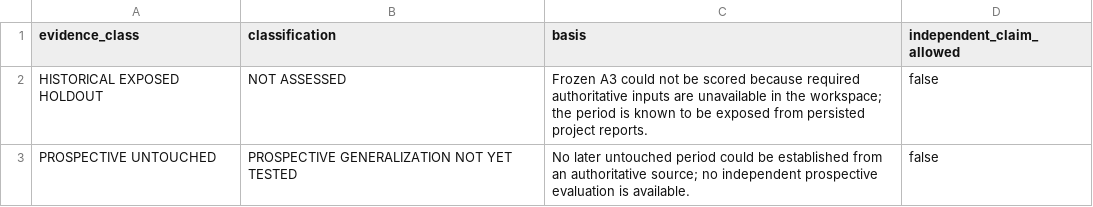
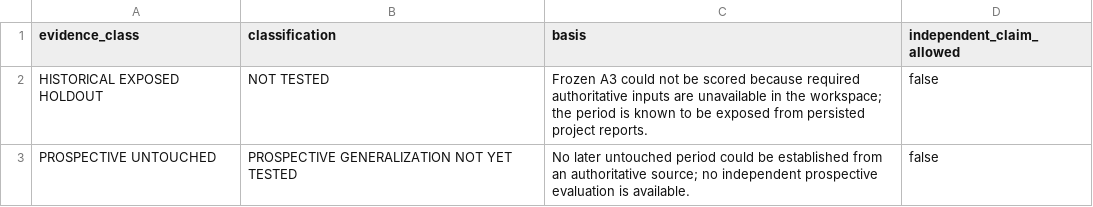
Before and after one commit to geoepi/hominivorax-ml, a CSV file: analysis/structured_a3_evaluation/results/generalization_classification.csv, drawn as a sheet.

Commit message:
normalize A3 evaluation classification labels

```diff
--- a/analysis/structured_a3_evaluation/results/generalization_classification.csv
+++ b/analysis/structured_a3_evaluation/results/generalization_classification.csv
@@ -1,3 +1,3 @@
 evidence_class,classification,basis,independent_claim_allowed
-HISTORICAL EXPOSED HOLDOUT,NOT ASSESSED,"Frozen A3 could not be scored because required authoritative inputs are unavailable in the workspace; the period is known to be exposed from persisted project reports.",false
+HISTORICAL EXPOSED HOLDOUT,NOT TESTED,"Frozen A3 could not be scored because required authoritative inputs are unavailable in the workspace; the period is known to be exposed from persisted project reports.",false
 PROSPECTIVE UNTOUCHED,PROSPECTIVE GENERALIZATION NOT YET TESTED,"No later untouched period could be established from an authoritative source; no independent prospective evaluation is available.",false
```
Also changed, not shown: 1 other file.
